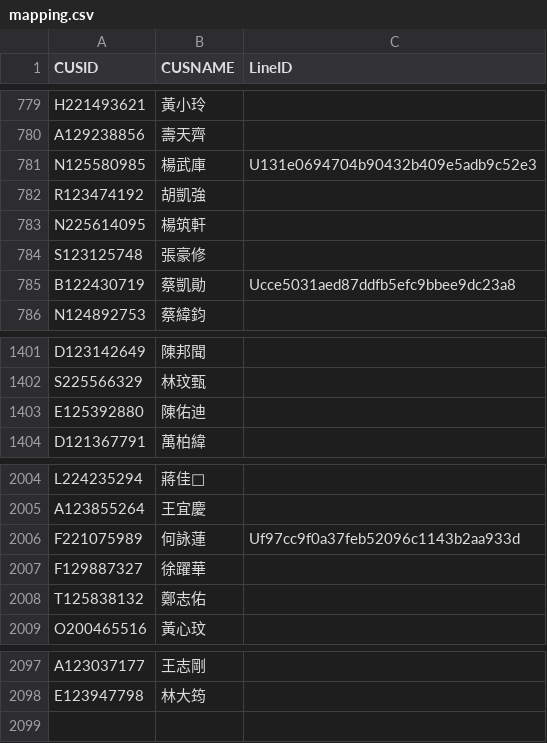
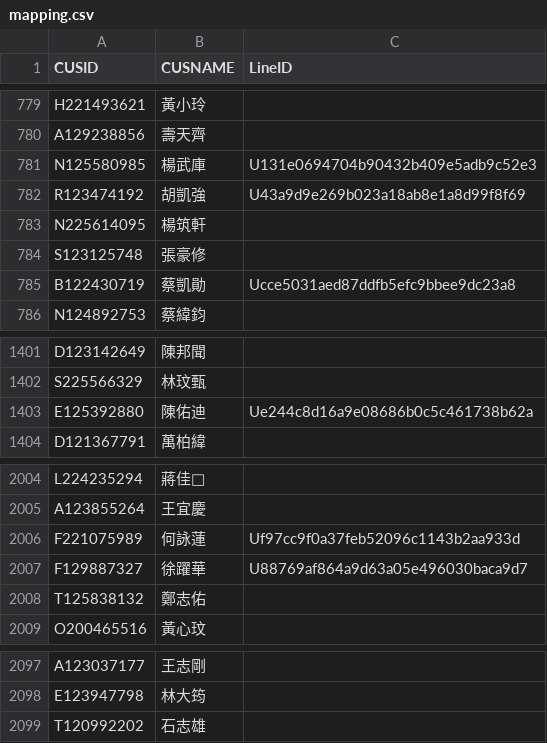
Before and after one commit to smart40333/LineBot, a CSV file: Data/mapping.csv, drawn as a sheet; only a part is shown, gaps mark what is left out.

Commit message:
update: mapping.csv

```diff
--- a/Data/mapping.csv
+++ b/Data/mapping.csv
@@ -781,3 +781,3 @@ A129238856,壽天齊,
 N125580985,楊武庫,U131e0694704b90432b409e5adb9c52e3
-R123474192,胡凱強,
+R123474192,胡凱強,U43a9d9e269b023a18ab8e1a8d99f8f69
 N225614095,楊筑軒,
@@ -1402,3 +1402,3 @@ D123142649,陳邦聞,
 S225566329,林玟甄,
-E125392880,陳佑迪,
+E125392880,陳佑迪,Ue244c8d16a9e08686b0c5c461738b62a
 D121367791,萬柏緯,
@@ -2006,3 +2006,3 @@ A123855264,王宜慶,
 F221075989,何詠蓮,Uf97cc9f0a37feb52096c1143b2aa933d
-F129887327,徐躍華,
+F129887327,徐躍華,U88769af864a9d63a05e496030baca9d7
 T125838132,鄭志佑,
@@ -2098 +2098,2 @@ A123037177,王志剛,
 E123947798,林大筠,
+T120992202,石志雄,
```
